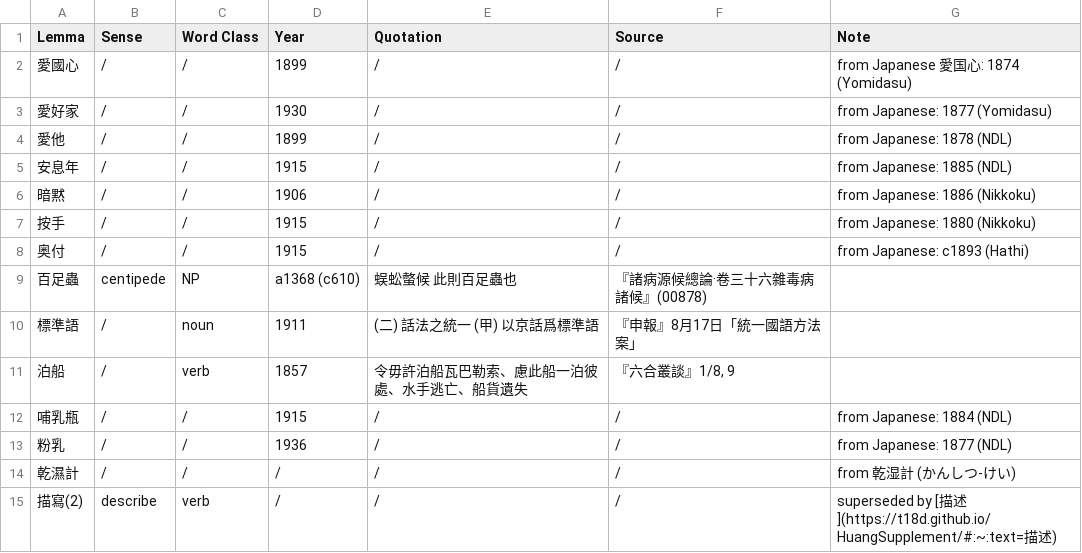
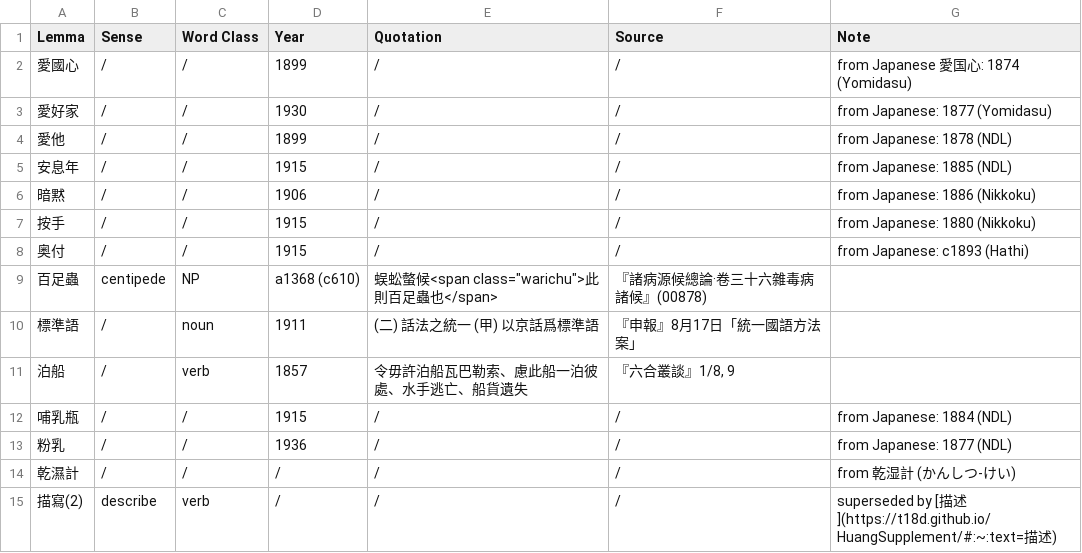
Before and after one commit to t18d/HuangSupplement, a CSV file: dict/obsolete.csv, drawn as a sheet; only a part is shown.

```diff
--- a/dict/obsolete.csv
+++ b/dict/obsolete.csv
@@ -8,3 +8,3 @@ Lemma,Sense,Word Class,Year,Quotation,Source,Note
 奥付,/,/,1915,/,/,from Japanese: c1893 (Hathi)
-百足蟲,centipede,NP,a1368 (c610),蜈蚣螫候 此則百足蟲也,『諸病源候總論·卷三十六雜毒病諸候』(00878),
+百足蟲,centipede,NP,a1368 (c610),蜈蚣螫候<span class="warichu">此則百足蟲也</span>,『諸病源候總論·卷三十六雜毒病諸候』(00878),
 標準語,/,noun,1911,(二) 話法之統一 (甲) 以京話爲標準語,『申報』8月17日「統一國語方法案」,
```
Also changed, not shown: dict/b.csv, dict/f.csv, 5 other files.
